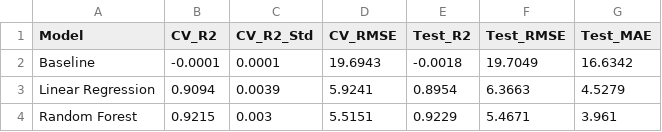
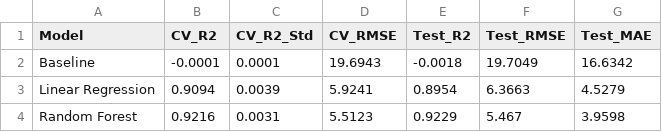
Before and after one commit to LieneRubule/Holistic-Health-and-Lifestyle-Score-Dataset, a CSV file: outputs/regression_model_comparison.csv, drawn as a sheet.

```diff
--- a/outputs/regression_model_comparison.csv
+++ b/outputs/regression_model_comparison.csv
@@ -3,2 +3,2 @@ Baseline,-0.0001,0.0001,19.6943,-0.0018,19.7049,16.6342
 Linear Regression,0.9094,0.0039,5.9241,0.8954,6.3663,4.5279
-Random Forest,0.9215,0.003,5.5151,0.9229,5.4671,3.961
+Random Forest,0.9216,0.0031,5.5123,0.9229,5.467,3.9598
```
Also changed, not shown: outputs/classification_model_comparison.csv, outputs/regression_predictions_vs_actual.csv, 9 other files.
